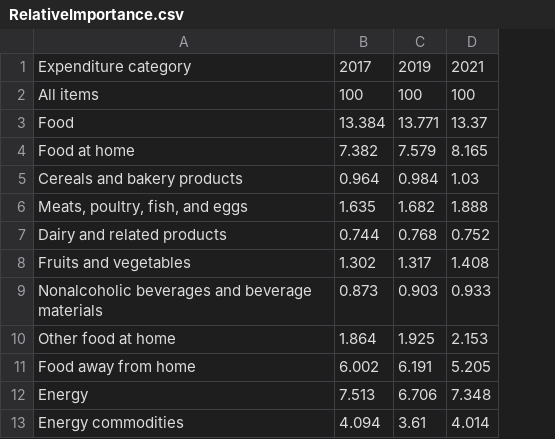
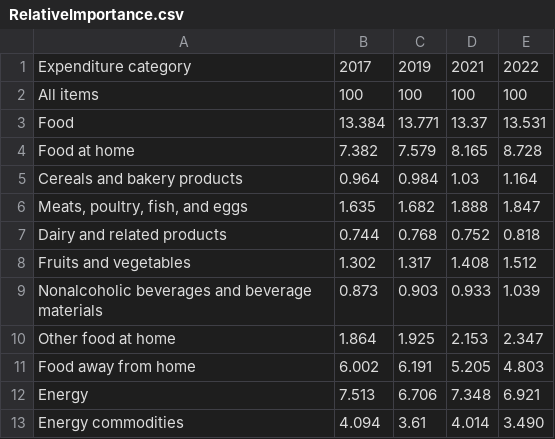
Before and after one commit to Miles-byte/Apricitas, a CSV file: Repeat Use Charts/CPI Releases/RelativeImportance.csv, drawn as a sheet; only a part is shown; the diff names each change by its address in the sheet, - before the commit and + after, or states it on an @@ line.

Commit message:
Update RelativeImportance.csv
Updating relative importance data for 2023 new weights.

```diff
--- a/Repeat Use Charts/CPI Releases/RelativeImportance.csv
+++ b/Repeat Use Charts/CPI Releases/RelativeImportance.csv
+column E, rows 1-13: 2022 | 100 | 13.531 | 8.728 | 1.164 | 1.847 | 0.818 | 1.512 | 1.039 | 2.347 | 4.803 | 6.921 | 3.490
```
